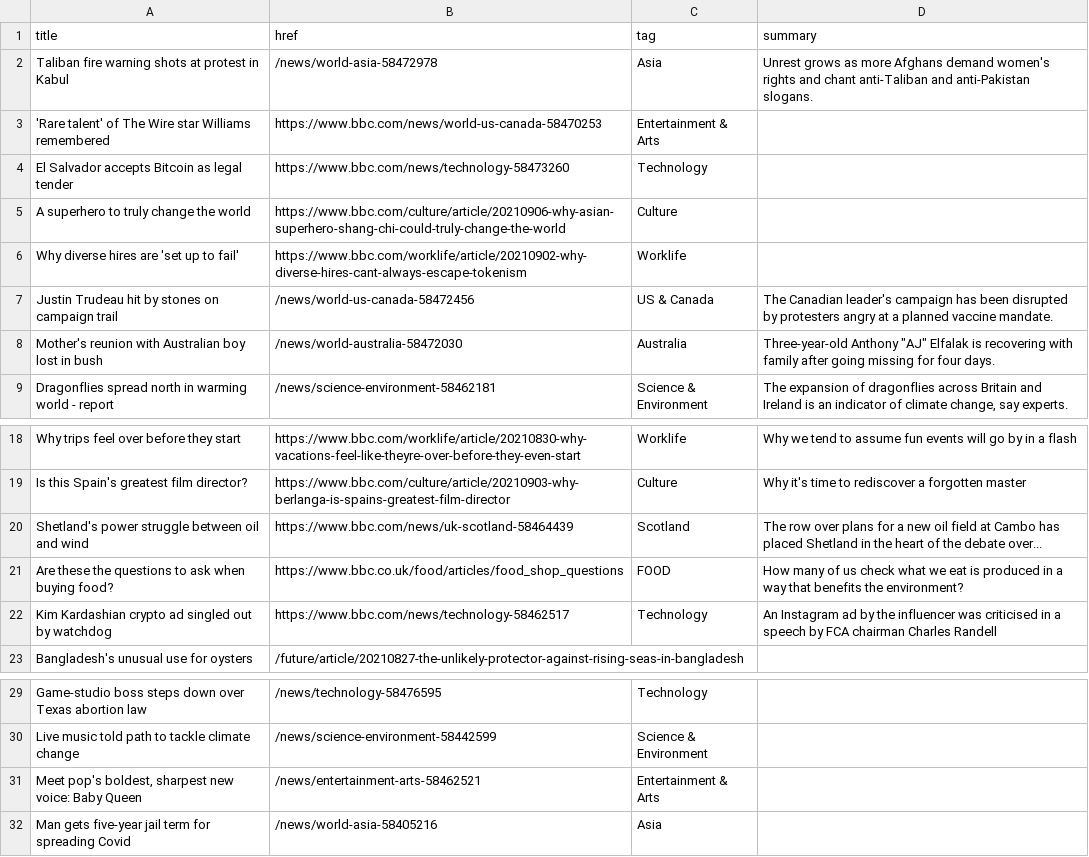
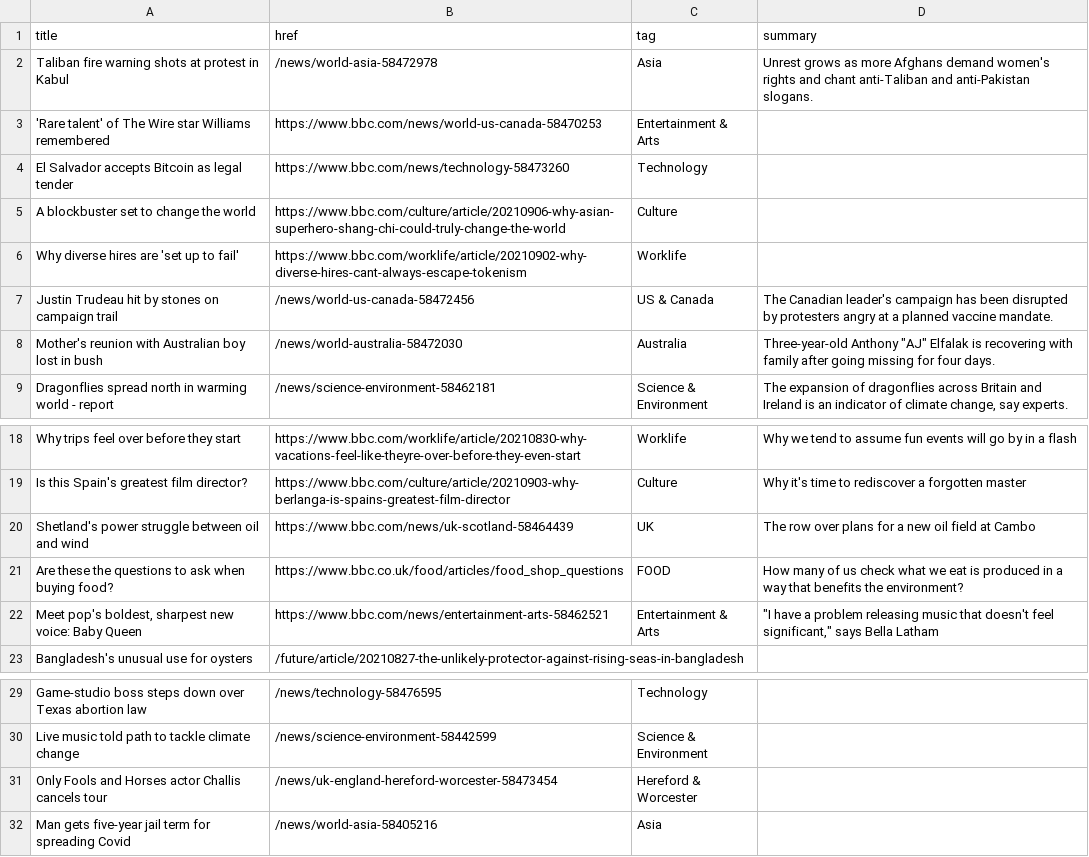
Before and after one commit to jsoma/autoscraper-history, a CSV file: bbc-headlines.csv, drawn as a sheet; only a part is shown, gaps mark what is left out.

```diff
--- a/bbc-headlines.csv
+++ b/bbc-headlines.csv
@@ -4,3 +4,3 @@ Taliban fire warning shots at protest in Kabul,/news/world-asia-58472978,Asia,Un
 El Salvador accepts Bitcoin as legal tender,https://www.bbc.com/news/technology-58473260,Technology,
-A superhero to truly change the world,https://www.bbc.com/culture/article/20210906-why-asian-superhero-shang-chi-could-truly-change-the-world,Culture,
+A blockbuster set to change the world,https://www.bbc.com/culture/article/20210906-why-asian-superhero-shang-chi-could-truly-change-the-world,Culture,
 Why diverse hires are 'set up to fail',https://www.bbc.com/worklife/article/20210902-why-diverse-hires-cant-always-escape-tokenism,Worklife,
@@ -19,5 +19,5 @@ Why trips feel over before they start,https://www.bbc.com/worklife/article/20210
 Is this Spain's greatest film director?,https://www.bbc.com/culture/article/20210903-why-berlanga-is-spains-greatest-film-director,Culture,Why it's time to rediscover a forgotten master
-Shetland's power struggle between oil and wind,https://www.bbc.com/news/uk-scotland-58464439,Scotland,The row over plans for a new oil field at Cambo has placed Shetland in the heart of the debate over...
+Shetland's power struggle between oil and wind,https://www.bbc.com/news/uk-scotland-58464439,UK,The row over plans for a new oil field at Cambo
 Are these the questions to ask when buying food?,https://www.bbc.co.uk/food/articles/food_shop_questions,FOOD,How many of us check what we eat is produced in a way that benefits the environment?
-Kim Kardashian crypto ad singled out by watchdog,https://www.bbc.com/news/technology-58462517,Technology,An Instagram ad by the influencer was criticised in a speech by FCA chairman Charles Randell
+"Meet pop's boldest, sharpest new voice: Baby Queen",https://www.bbc.com/news/entertainment-arts-58462521,Entertainment & Arts,"""I have a problem releasing music that doesn't feel significant,"" says Bella Latham"
 Bangladesh's unusual use for oysters,/future/article/20210827-the-unlikely-protector-against-rising-seas-in-bangladesh,,
@@ -30,3 +30,3 @@ Game-studio boss steps down over Texas abortion law,/news/technology-58476595,Te
 Live music told path to tackle climate change,/news/science-environment-58442599,Science & Environment,
-"Meet pop's boldest, sharpest new voice: Baby Queen",/news/entertainment-arts-58462521,Entertainment & Arts,
+Only Fools and Horses actor Challis cancels tour,/news/uk-england-hereford-worcester-58473454,Hereford & Worcester,
 Man gets five-year jail term for spreading Covid,/news/world-asia-58405216,Asia,
```
